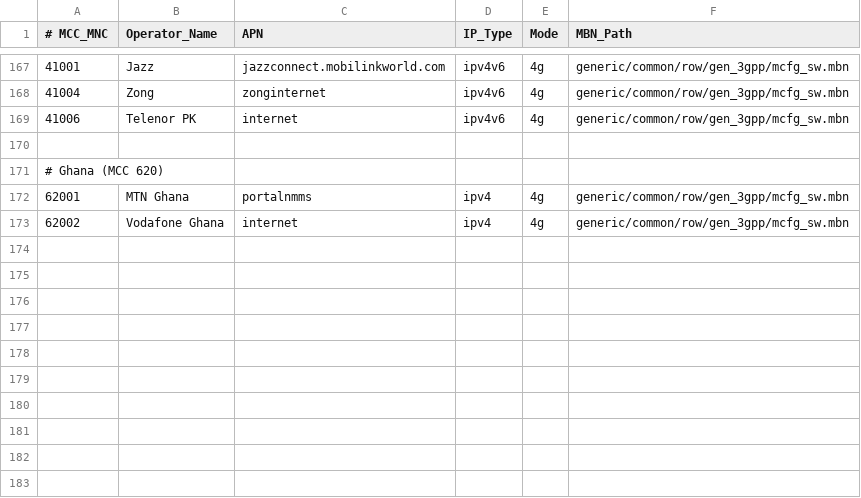
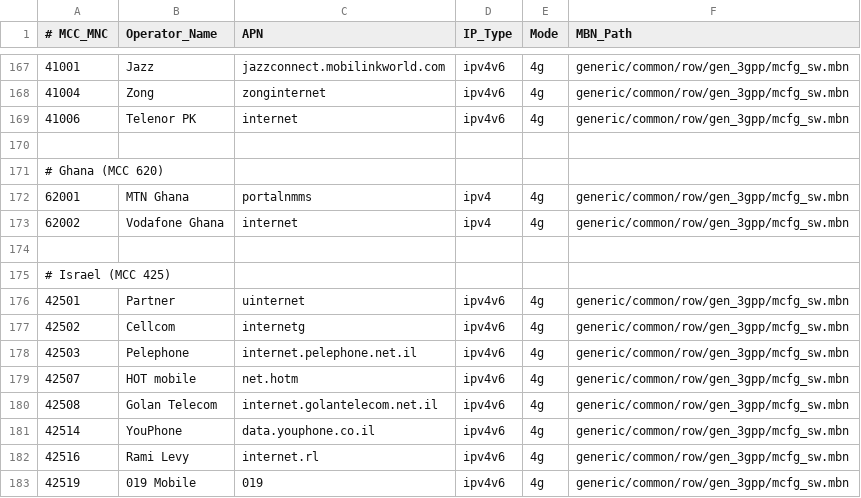
Before and after one commit to akbar-npj/msm8916-openwrt, a TSV file: packages/qcom-carrier-autocfg/files/apns.tsv, drawn as a sheet; only a part is shown, gaps mark what is left out; the diff names each change by its address in the sheet, - before the commit and + after, or states it on an @@ line.

Commit message:
Add APN entries for Israel in apns.tsv

```diff
--- a/packages/qcom-carrier-autocfg/files/apns.tsv
+++ b/packages/qcom-carrier-autocfg/files/apns.tsv
+row 174: (empty)
+row 175: # Israel (MCC 425)
+row 176: 42501 | Partner | uinternet | ipv4v6 | 4g | generic/common/row/gen_3gpp/mcfg_sw.mbn
+row 177: 42502 | Cellcom | internetg | ipv4v6 | 4g | generic/common/row/gen_3gpp/mcfg_sw.mbn
+row 178: 42503 | Pelephone | internet.pelephone.net.il | ipv4v6 | 4g | generic/common/row/gen_3gpp/mcfg_sw.mbn
+row 179: 42507 | HOT mobile | net.hotm | ipv4v6 | 4g | generic/common/row/gen_3gpp/mcfg_sw.mbn
+row 180: 42508 | Golan Telecom | internet.golantelecom.net.il | ipv4v6 | 4g | generic/common/row/gen_3gpp/mcfg_sw.mbn
+row 181: 42514 | YouPhone | data.youphone.co.il | ipv4v6 | 4g | generic/common/row/gen_3gpp/mcfg_sw.mbn
+row 182: 42516 | Rami Levy | internet.rl | ipv4v6 | 4g | generic/common/row/gen_3gpp/mcfg_sw.mbn
+row 183: 42519 | 019 Mobile | 019 | ipv4v6 | 4g | generic/common/row/gen_3gpp/mcfg_sw.mbn
```
